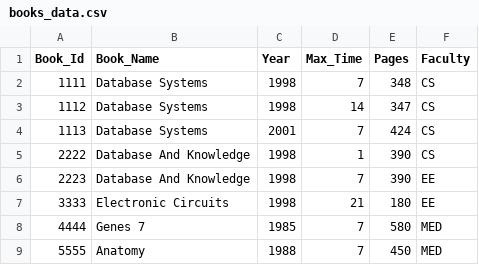
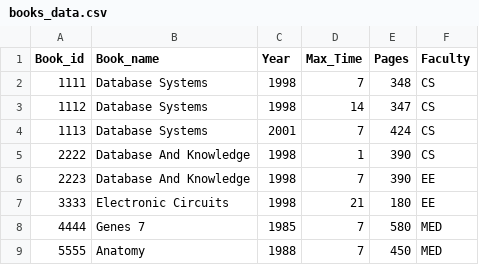
Before and after one commit to NatiG7/SQL_Databases, a CSV file: MySQL/libraryDB/csvData/books_data.csv, drawn as a sheet.

```diff
--- a/MySQL/libraryDB/csvData/books_data.csv
+++ b/MySQL/libraryDB/csvData/books_data.csv
@@ -1,2 +1,2 @@
-Book_Id,Book_Name,Year,Max_Time,Pages,Faculty
+Book_id,Book_name,Year,Max_Time,Pages,Faculty
 1111,Database Systems,1998,7,348,CS
```
Also changed, not shown: 21 other files.
